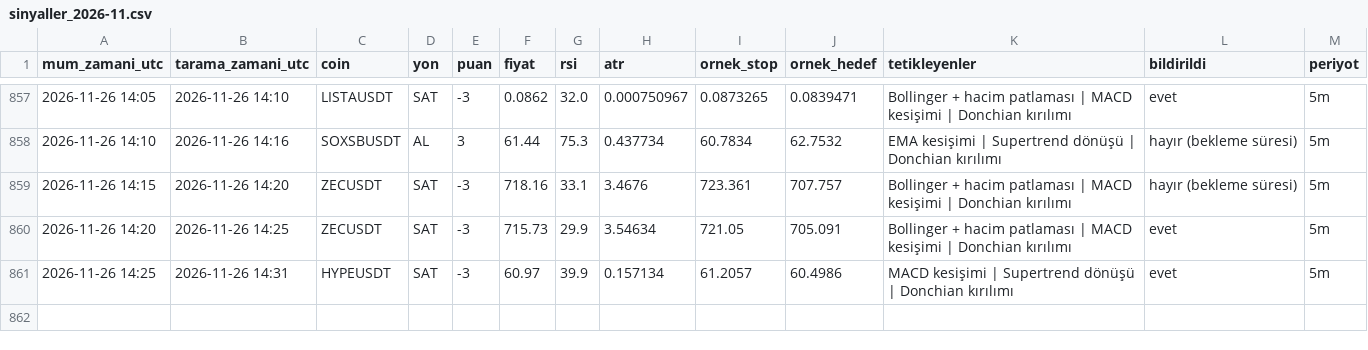
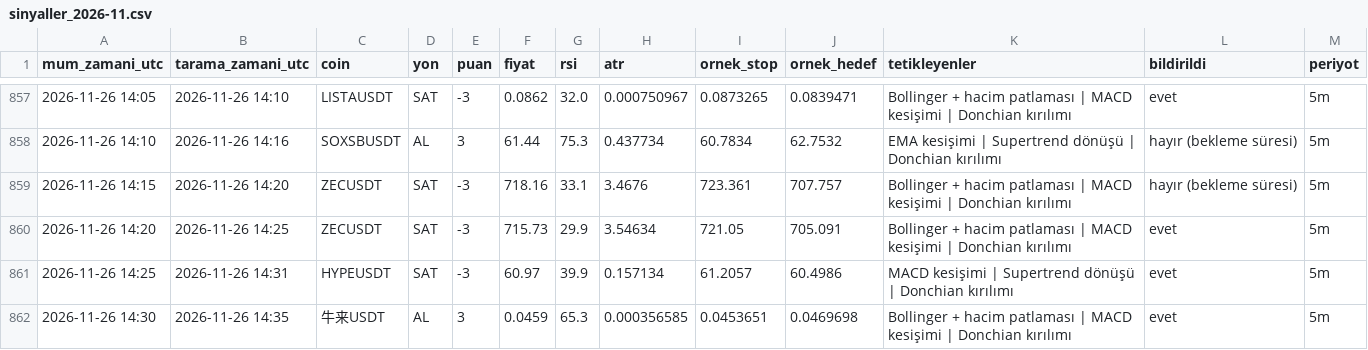
Before and after one commit to yumrukayayunusemre-creator/kripto-sinyal, a CSV file: kayitlar/sinyaller_2026-11.csv, drawn as a sheet; only a part is shown, gaps mark what is left out; the diff names each change by its address in the sheet, - before the commit and + after, or states it on an @@ line.

Commit message:
sinyal kaydı 2026-11-26 14:35 [skip ci]

```diff
--- a/kayitlar/sinyaller_2026-11.csv
+++ b/kayitlar/sinyaller_2026-11.csv
+row 862: 2026-11-26 14:30 | 2026-11-26 14:35 | 牛来USDT | AL | 3 | 0.0459 | 65.3 | 0.000356585 | 0.0453651 | 0.0469698 | Bollinger + hacim patlaması | MACD kesişimi | Donchian kırılımı | evet | 5m
```
Also changed, not shown: 2 other files.
